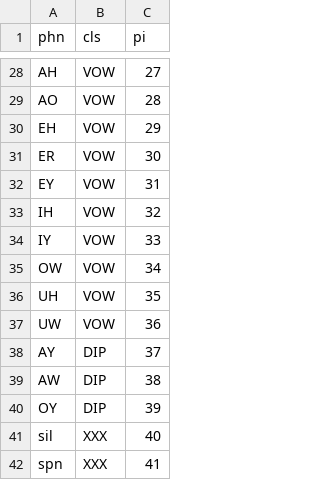
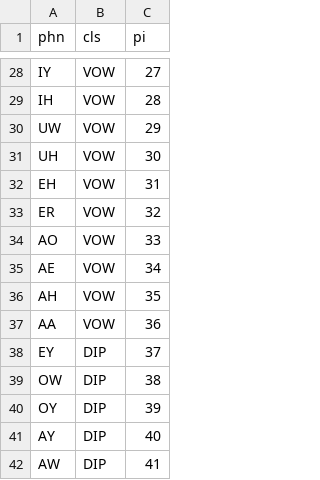
Before and after one commit to jeffeuxMartin/unit_demo, a TSV file: knowledge_table.tsv, drawn as a sheet; only a part is shown, gaps mark what is left out; removed rows and columns are numbered as before the commit, all else as after; the diff covers the shown part only; the diff names each change by its address in the sheet, - before the commit and + after, or states it on an @@ line.

```diff
--- a/knowledge_table.tsv
+++ b/knowledge_table.tsv
-A28 (phn): AH
+A28 (phn): IY
-A29 (phn): AO
+A29 (phn): IH
+row 30: UW | VOW | 29
+row 31: UH | VOW | 30
-C32 (pi): 29
+C32 (pi): 31
-C33 (pi): 30
+C33 (pi): 32
-row 32: EY | VOW | 31
-row 33: IH | VOW | 32
-A34 (phn): IY
+A34 (phn): AO
-A35 (phn): OW
+A35 (phn): AE
-A36 (phn): UH
+A36 (phn): AH
-A37 (phn): UW
+A37 (phn): AA
-A38 (phn): AY
+A38 (phn): EY
-A39 (phn): AW
+A39 (phn): OW
-row 41: sil | XXX | 40
-row 42: spn | XXX | 41
+row 41: AY | DIP | 40
+row 42: AW | DIP | 41
```
Also changed, not shown: 9 added rows, 9 removed rows and 15 edited cells elsewhere in this file, 8 other files.
